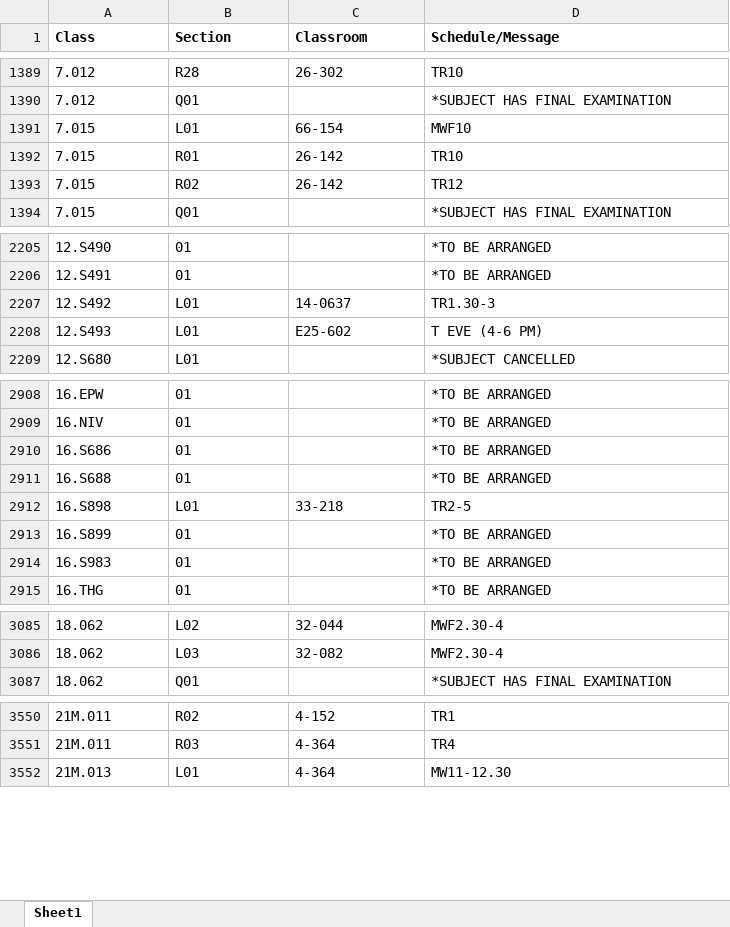
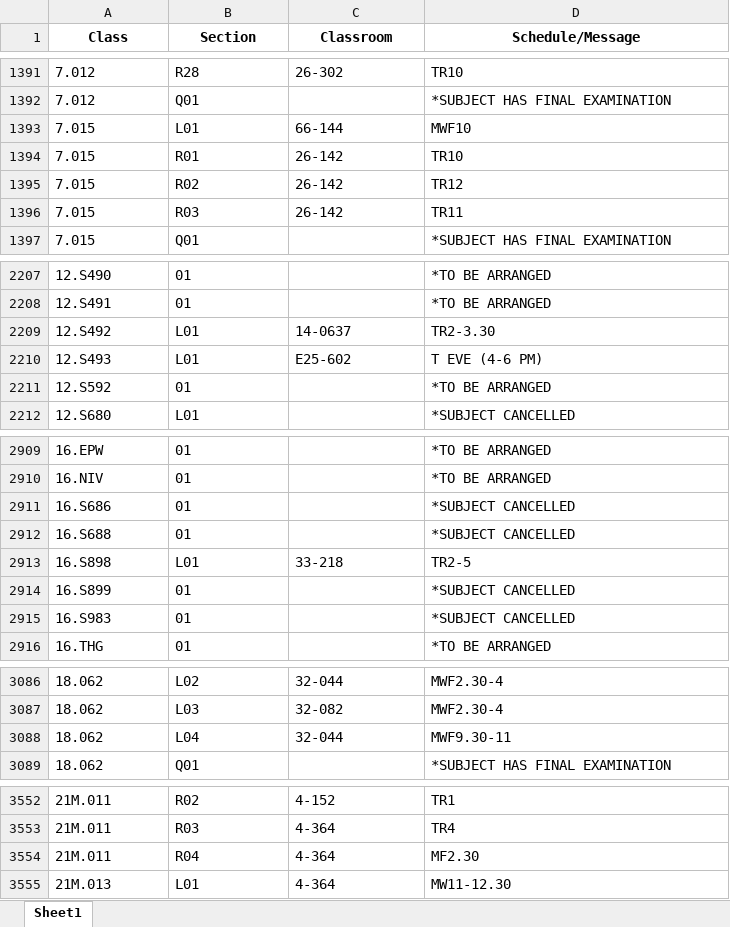
Before and after one commit to edfan/firehose, an Excel workbook: new_scripts/CSB.xlsx, sheet Sheet1, drawn as a sheet; only a part is shown, gaps mark what is left out; values as stored, in another font and other column widths than the file's, no borders; addresses are those after the commit; the diff covers the shown part only; the diff names each change by its address in the sheet, - before the commit and + after, or states it on an @@ line.

```diff
--- a/new_scripts/CSB.xlsx (sheet Sheet1)
+++ b/new_scripts/CSB.xlsx (sheet Sheet1)
-A1:D1 alignment: left
+A1:D1 alignment: center
-C1393 (Classroom): 66-154
+C1393 (Classroom): 66-144
+row 1396: 7.015 | R03 | 26-142 | TR11
-D2209 (Schedule/Message): TR1.30-3
+D2209 (Schedule/Message): TR2-3.30
+row 2211: 12.S592 | 01 |  | *TO BE ARRANGED
-D2911:D2912 (Schedule/Message): *TO BE ARRANGED
+D2911:D2912 (Schedule/Message): *SUBJECT CANCELLED
-D2914:D2915 (Schedule/Message): *TO BE ARRANGED
+D2914:D2915 (Schedule/Message): *SUBJECT CANCELLED
+row 3088: 18.062 | L04 | 32-044 | MWF9.30-11
+row 3554: 21M.011 | R04 | 4-364 | MF2.30
```
Also changed, not shown: 12 added rows, 12 removed rows and 33 edited cells elsewhere in this sheet, 8 other files.
